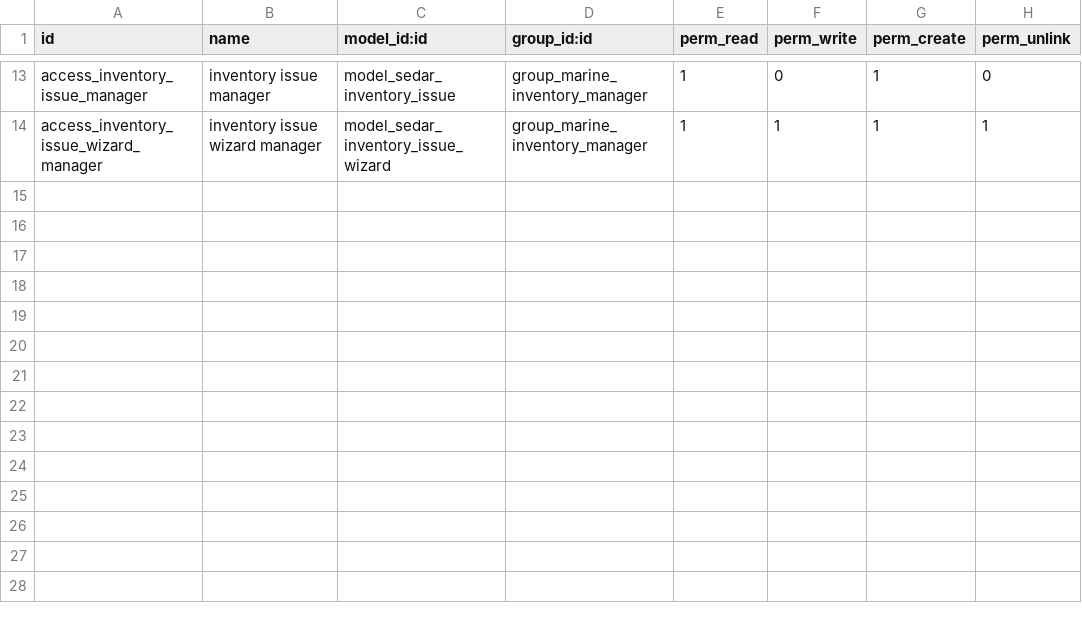
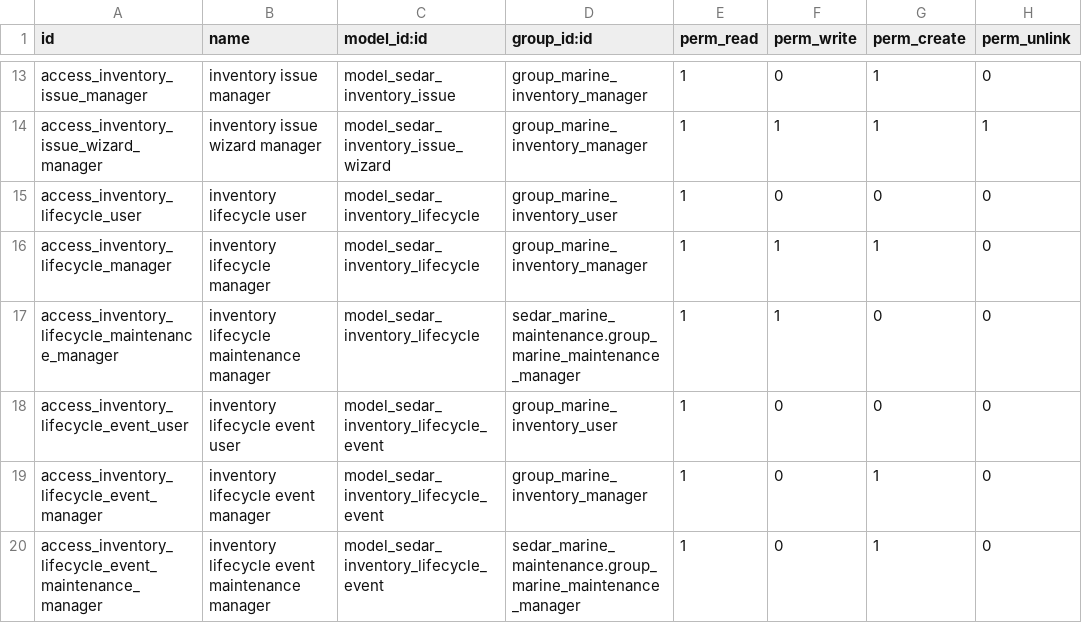
Before and after one commit to MannLester/sedar-project, a CSV file: sedar-new/custom-addons/sedar_marine_inventory/security/ir.model.access.csv, drawn as a sheet; only a part is shown, gaps mark what is left out.

Commit message:
feat(inventory): track tugboat stock lifecycle (#6)

```diff
--- a/sedar-new/custom-addons/sedar_marine_inventory/security/ir.model.access.csv
+++ b/sedar-new/custom-addons/sedar_marine_inventory/security/ir.model.access.csv
@@ -14 +14,7 @@ access_inventory_issue_manager,inventory issue manager,model_sedar_inventory_iss
 access_inventory_issue_wizard_manager,inventory issue wizard manager,model_sedar_inventory_issue_wizard,group_marine_inventory_manager,1,1,1,1
+access_inventory_lifecycle_user,inventory lifecycle user,model_sedar_inventory_lifecycle,group_marine_inventory_user,1,0,0,0
+access_inventory_lifecycle_manager,inventory lifecycle manager,model_sedar_inventory_lifecycle,group_marine_inventory_manager,1,1,1,0
+access_inventory_lifecycle_maintenance_manager,inventory lifecycle maintenance manager,model_sedar_inventory_lifecycle,sedar_marine_maintenance.group_marine_maintenance_manager,1,1,0,0
+access_inventory_lifecycle_event_user,inventory lifecycle event user,model_sedar_inventory_lifecycle_event,group_marine_inventory_user,1,0,0,0
+access_inventory_lifecycle_event_manager,inventory lifecycle event manager,model_sedar_inventory_lifecycle_event,group_marine_inventory_manager,1,0,1,0
+access_inventory_lifecycle_event_maintenance_manager,inventory lifecycle event maintenance manager,model_sedar_inventory_lifecycle_event,sedar_marine_maintenance.group_marine_maintenance_manager,1,0,1,0
```
Also changed, not shown: 19 other files.
